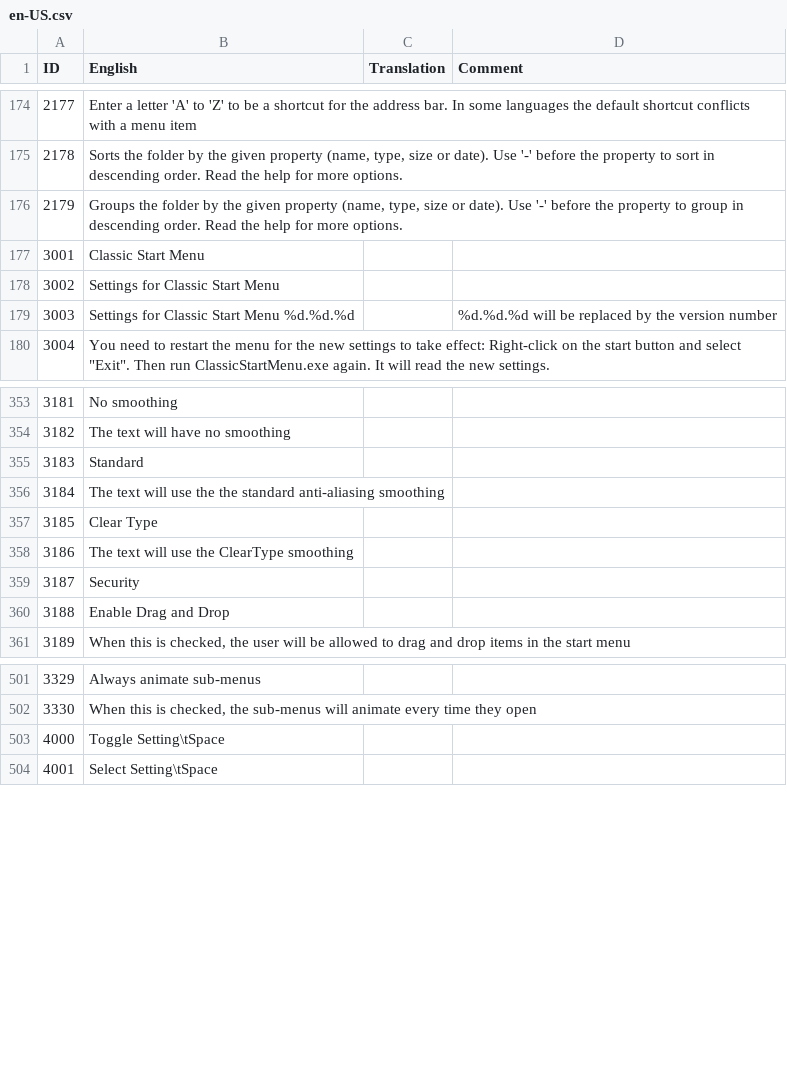
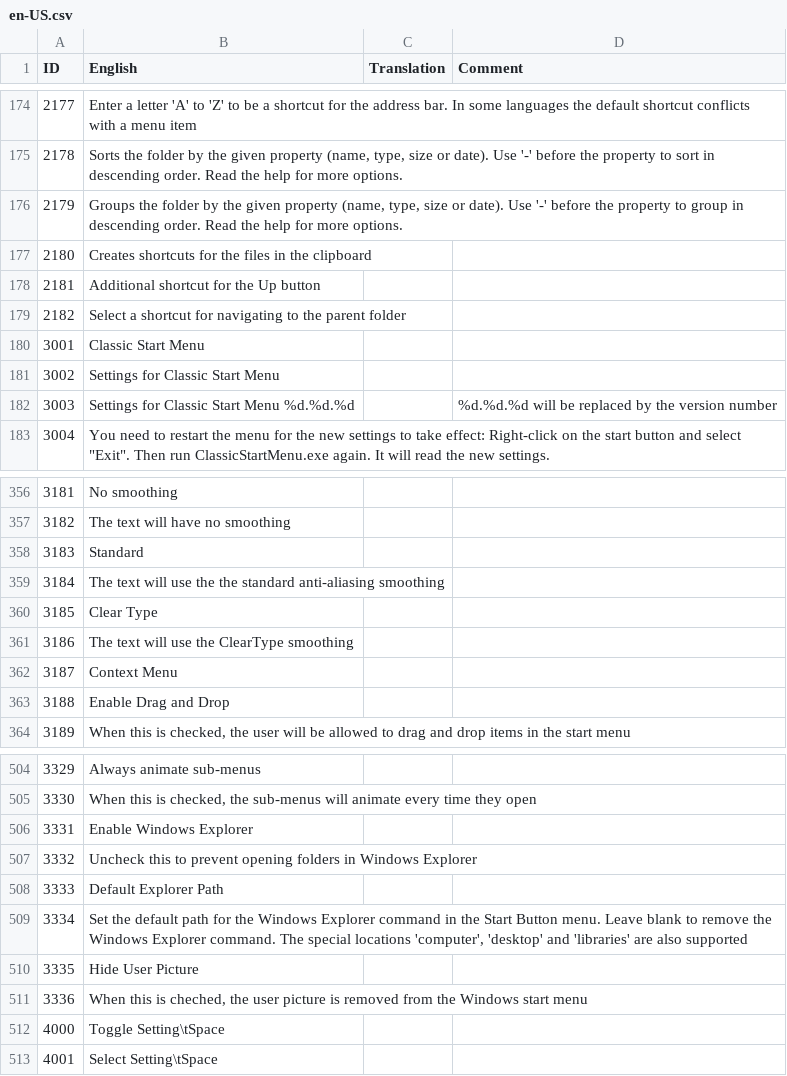
Before and after one commit to procxx/ClassicShell, a CSV file: loc/en-US.csv, drawn as a sheet; only a part is shown, gaps mark what is left out; addresses are those after the commit; the diff names each change by its address in the sheet, - before the commit and + after, or states it on an @@ line.

```diff
--- a/loc/en-US.csv
+++ b/loc/en-US.csv
+row 177: 2180 | Creates shortcuts for the files in the clipboard
+row 178: 2181 | Additional shortcut for the Up button
+row 179: 2182 | Select a shortcut for navigating to the parent folder
-B362 (English): Security
+B362 (English): Context Menu
+row 506: 3331 | Enable Windows Explorer
+row 507: 3332 | Uncheck this to prevent opening folders in Windows Explorer
+row 508: 3333 | Default Explorer Path
+row 509: 3334 | Set the default path for the Windows Explorer command in the Start Button menu. Leave blank to remove the Windows Explorer command. The special locations 'computer', 'desktop' and 'libraries' are also supported
+row 510: 3335 | Hide User Picture
+row 511: 3336 | When this is cheched, the user picture is removed from the Windows start menu
```
Also changed, not shown: loc/bg-BG.csv, 54 other files.
